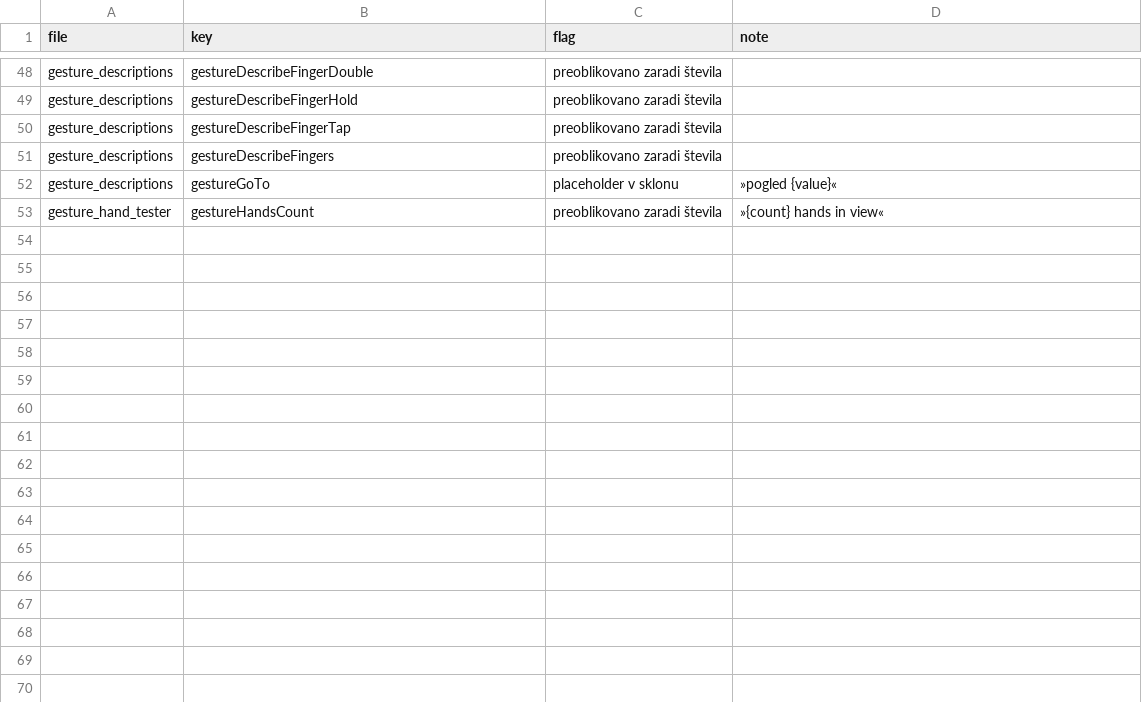
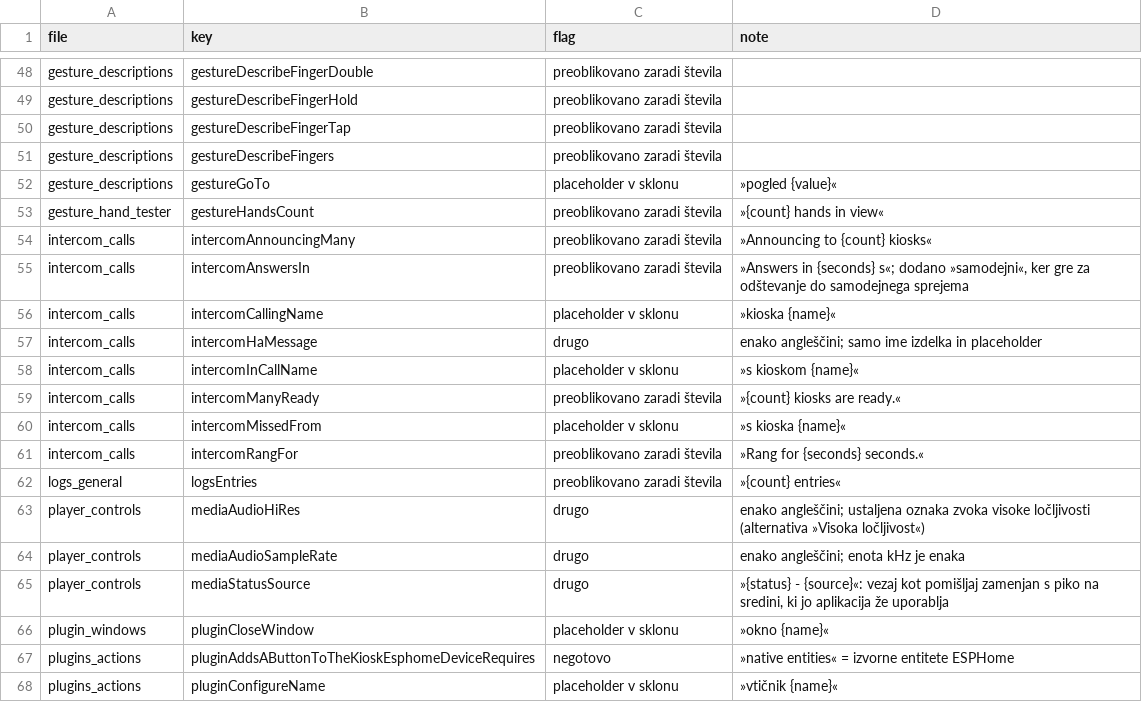
Before and after one commit to vednolacni/kiosk-satellite-localization, a TSV file: flags.tsv, drawn as a sheet; only a part is shown, gaps mark what is left out.

Commit message:
Record batch B03 progress, flags and glossary additions

```diff
--- a/flags.tsv
+++ b/flags.tsv
@@ -53 +53,16 @@ gesture_descriptions	gestureGoTo	placeholder v sklonu	»pogled {value}«
 gesture_hand_tester	gestureHandsCount	preoblikovano zaradi števila	»{count} hands in view«
+intercom_calls	intercomAnnouncingMany	preoblikovano zaradi števila	»Announcing to {count} kiosks«
+intercom_calls	intercomAnswersIn	preoblikovano zaradi števila	»Answers in {seconds} s«; dodano »samodejni«, ker gre za odštevanje do samodejnega sprejema
+intercom_calls	intercomCallingName	placeholder v sklonu	»kioska {name}«
+intercom_calls	intercomHaMessage	drugo	enako angleščini; samo ime izdelka in placeholder
+intercom_calls	intercomInCallName	placeholder v sklonu	»s kioskom {name}«
+intercom_calls	intercomManyReady	preoblikovano zaradi števila	»{count} kiosks are ready.«
+intercom_calls	intercomMissedFrom	placeholder v sklonu	»s kioska {name}«
+intercom_calls	intercomRangFor	preoblikovano zaradi števila	»Rang for {seconds} seconds.«
+logs_general	logsEntries	preoblikovano zaradi števila	»{count} entries«
+player_controls	mediaAudioHiRes	drugo	enako angleščini; ustaljena oznaka zvoka visoke ločljivosti (alternativa »Visoka ločljivost«)
+player_controls	mediaAudioSampleRate	drugo	enako angleščini; enota kHz je enaka
+player_controls	mediaStatusSource	drugo	»{status} - {source}«: vezaj kot pomišljaj zamenjan s piko na sredini, ki jo aplikacija že uporablja
+plugin_windows	pluginCloseWindow	placeholder v sklonu	»okno {name}«
+plugins_actions	pluginAddsAButtonToTheKioskEsphomeDeviceRequires	negotovo	»native entities« = izvorne entitete ESPHome
+plugins_actions	pluginConfigureName	placeholder v sklonu	»vtičnik {name}«
```
Also changed, not shown: 3 other files.
